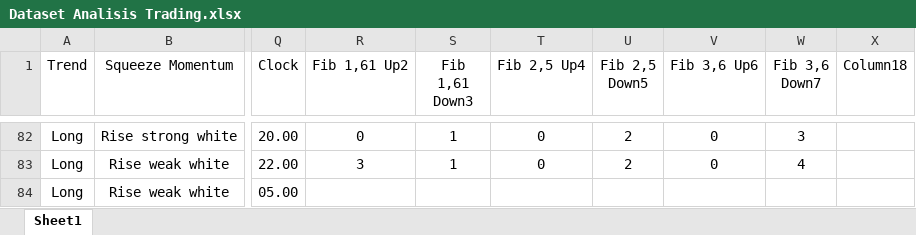
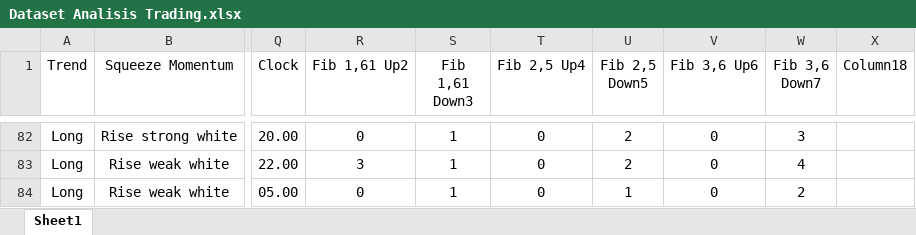
Before and after one commit to satrai-bagus/fibpath-analyzer-v3, an Excel workbook: Dataset Analisis Trading.xlsx, sheet Sheet1, drawn as a sheet; only a part is shown, gaps mark what is left out; values as stored, in another font and other column widths than the file's, no borders; table styles not drawn; the diff names each change by its address in the sheet, - before the commit and + after, or states it on an @@ line.

Commit message:
Add new temporary file for Dataset Analisis Trading.xlsx

```diff
--- a/Dataset Analisis Trading.xlsx (sheet Sheet1)
+++ b/Dataset Analisis Trading.xlsx (sheet Sheet1)
-R84 (Fib 1,61 Up2): (empty)
+R84 (Fib 1,61 Up2): 0
-S84 (Fib 1,61 Down3): (empty)
+S84 (Fib 1,61 Down3): 1
-T84 (Fib 2,5 Up4): (empty)
+T84 (Fib 2,5 Up4): 0
-U84 (Fib 2,5 Down5): (empty)
+U84 (Fib 2,5 Down5): 1
-V84 (Fib 3,6 Up6): (empty)
+V84 (Fib 3,6 Up6): 0
-W84 (Fib 3,6 Down7): (empty)
+W84 (Fib 3,6 Down7): 2
```
